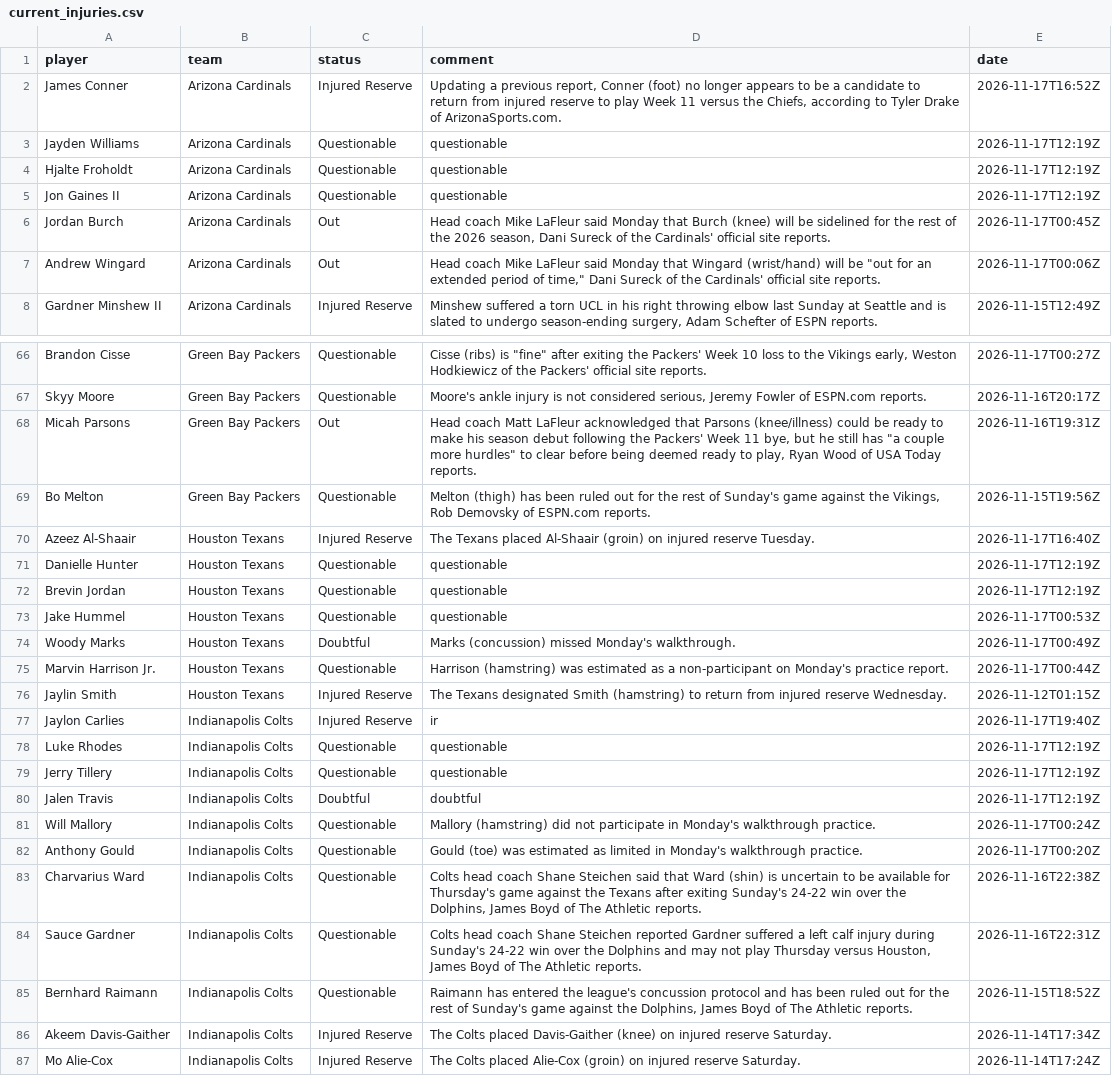
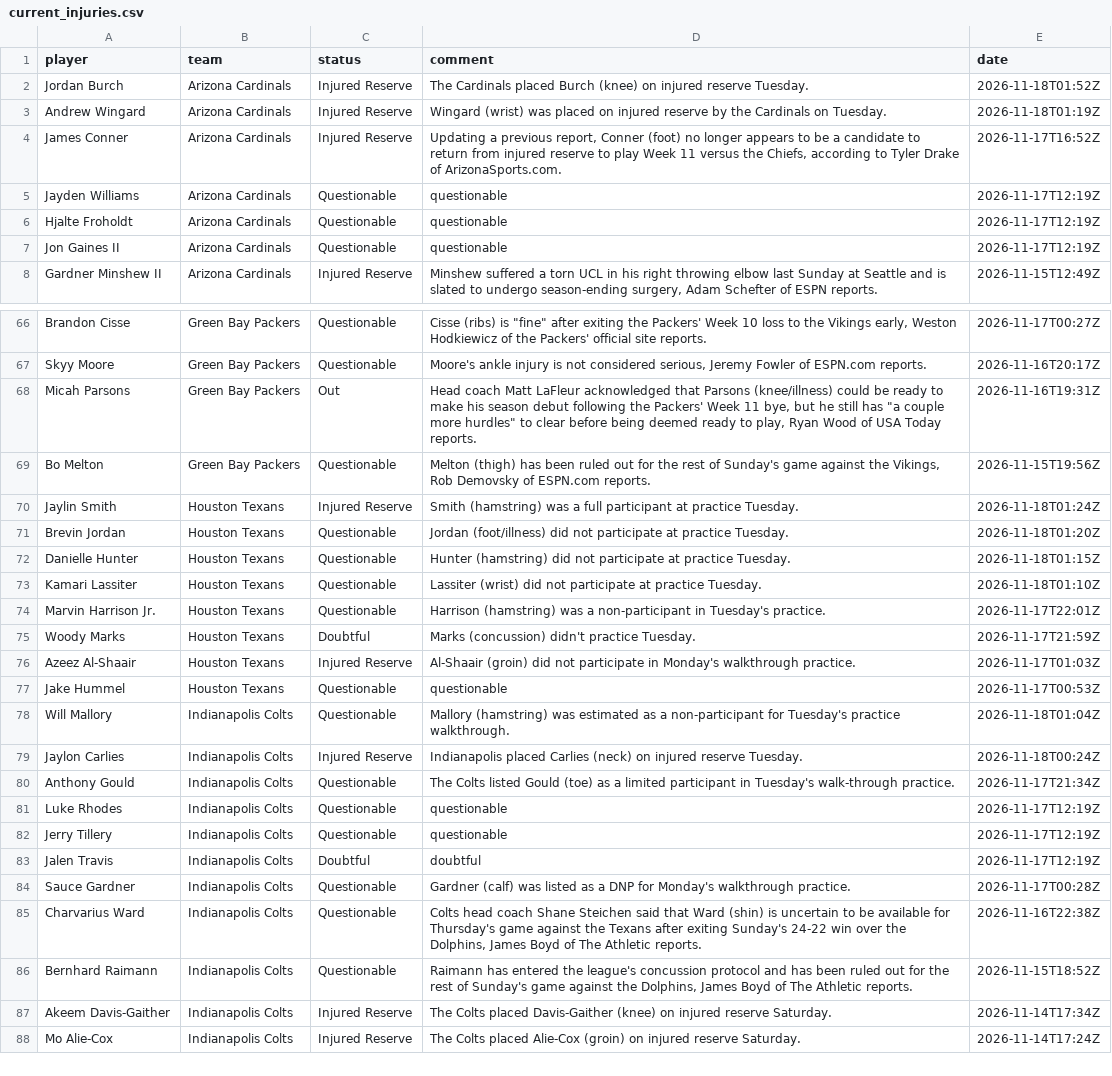
Before and after one commit to 925Sports/NFL-Player-Log, a CSV file: data/current_injuries.csv, drawn as a sheet; only a part is shown, gaps mark what is left out; the diff covers the shown part only.

```diff
--- a/data/current_injuries.csv
+++ b/data/current_injuries.csv
@@ -1,2 +1,4 @@
 player,team,status,comment,date
+Jordan Burch,Arizona Cardinals,Injured Reserve,The Cardinals placed Burch (knee) on injured reserve Tuesday.,2026-11-18T01:52Z
+Andrew Wingard,Arizona Cardinals,Injured Reserve,Wingard (wrist) was placed on injured reserve by the Cardinals on Tuesday.,2026-11-18T01:19Z
 James Conner,Arizona Cardinals,Injured Reserve,"Updating a previous report, Conner (foot) no longer appears to be a candidate to return from injured reserve to play Week 11 versus the Chiefs, according to Tyler Drake of ArizonaSports.com.",2026-11-17T16:52Z
@@ -5,4 +7,2 @@ Hjalte Froholdt,Arizona Cardinals,Questionable,questionable,2026-11-17T12:19Z
 Jon Gaines II,Arizona Cardinals,Questionable,questionable,2026-11-17T12:19Z
-Jordan Burch,Arizona Cardinals,Out,"Head coach Mike LaFleur said Monday that Burch (knee) will be sidelined for the rest of the 2026 season, Dani Sureck of the Cardinals' official site reports.",2026-11-17T00:45Z
-Andrew Wingard,Arizona Cardinals,Out,"Head coach Mike LaFleur said Monday that Wingard (wrist/hand) will be ""out for an extended period of time,"" Dani Sureck of the Cardinals' official site reports.",2026-11-17T00:06Z
 Gardner Minshew II,Arizona Cardinals,Injured Reserve,"Minshew suffered a torn UCL in his right throwing elbow last Sunday at Seattle and is slated to undergo season-ending surgery, Adam Schefter of ESPN reports.",2026-11-15T12:49Z
@@ -69,10 +69,13 @@ Micah Parsons,Green Bay Packers,Out,"Head coach Matt LaFleur acknowledged that P
 Bo Melton,Green Bay Packers,Questionable,"Melton (thigh) has been ruled out for the rest of Sunday's game against the Vikings, Rob Demovsky of ESPN.com reports.",2026-11-15T19:56Z
-Azeez Al-Shaair,Houston Texans,Injured Reserve,The Texans placed Al-Shaair (groin) on injured reserve Tuesday.,2026-11-17T16:40Z
-Danielle Hunter,Houston Texans,Questionable,questionable,2026-11-17T12:19Z
-Brevin Jordan,Houston Texans,Questionable,questionable,2026-11-17T12:19Z
+Jaylin Smith,Houston Texans,Injured Reserve,Smith (hamstring) was a full participant at practice Tuesday.,2026-11-18T01:24Z
+Brevin Jordan,Houston Texans,Questionable,Jordan (foot/illness) did not participate at practice Tuesday.,2026-11-18T01:20Z
+Danielle Hunter,Houston Texans,Questionable,Hunter (hamstring) did not participate at practice Tuesday.,2026-11-18T01:15Z
+Kamari Lassiter,Houston Texans,Questionable,Lassiter (wrist) did not participate at practice Tuesday.,2026-11-18T01:10Z
+Marvin Harrison Jr.,Houston Texans,Questionable,Harrison (hamstring) was a non-participant in Tuesday's practice.,2026-11-17T22:01Z
+Woody Marks,Houston Texans,Doubtful,Marks (concussion) didn't practice Tuesday.,2026-11-17T21:59Z
+Azeez Al-Shaair,Houston Texans,Injured Reserve,Al-Shaair (groin) did not participate in Monday's walkthrough practice.,2026-11-17T01:03Z
 Jake Hummel,Houston Texans,Questionable,questionable,2026-11-17T00:53Z
-Woody Marks,Houston Texans,Doubtful,Marks (concussion) missed Monday's walkthrough.,2026-11-17T00:49Z
-Marvin Harrison Jr.,Houston Texans,Questionable,Harrison (hamstring) was estimated as a non-participant on Monday's practice report.,2026-11-17T00:44Z
-Jaylin Smith,Houston Texans,Injured Reserve,The Texans designated Smith (hamstring) to return from injured reserve Wednesday.,2026-11-12T01:15Z
-Jaylon Carlies,Indianapolis Colts,Injured Reserve,ir,2026-11-17T19:40Z
+Will Mallory,Indianapolis Colts,Questionable,Mallory (hamstring) was estimated as a non-participant for Tuesday's practice walkthrough.,2026-11-18T01:04Z
+Jaylon Carlies,Indianapolis Colts,Injured Reserve,Indianapolis placed Carlies (neck) on injured reserve Tuesday.,2026-11-18T00:24Z
+Anthony Gould,Indianapolis Colts,Questionable,The Colts listed Gould (toe) as a limited participant in Tuesday's walk-through practice.,2026-11-17T21:34Z
 Luke Rhodes,Indianapolis Colts,Questionable,questionable,2026-11-17T12:19Z
@@ -80,6 +83,4 @@ Jerry Tillery,Indianapolis Colts,Questionable,questionable,2026-11-17T12:19Z
 Jalen Travis,Indianapolis Colts,Doubtful,doubtful,2026-11-17T12:19Z
-Will Mallory,Indianapolis Colts,Questionable,Mallory (hamstring) did not participate in Monday's walkthrough practice.,2026-11-17T00:24Z
-Anthony Gould,Indianapolis Colts,Questionable,Gould (toe) was estimated as limited in Monday's walkthrough practice.,2026-11-17T00:20Z
+Sauce Gardner,Indianapolis Colts,Questionable,Gardner (calf) was listed as a DNP for Monday's walkthrough practice.,2026-11-17T00:28Z
 Charvarius Ward,Indianapolis Colts,Questionable,"Colts head coach Shane Steichen said that Ward (shin) is uncertain to be available for Thursday's game against the Texans after exiting Sunday's 24-22 win over the Dolphins, James Boyd of The Athletic reports.",2026-11-16T22:38Z
-Sauce Gardner,Indianapolis Colts,Questionable,"Colts head coach Shane Steichen reported Gardner suffered a left calf injury during Sunday's 24-22 win over the Dolphins and may not play Thursday versus Houston, James Boyd of The Athletic reports.",2026-11-16T22:31Z
 Bernhard Raimann,Indianapolis Colts,Questionable,"Raimann has entered the league's concussion protocol and has been ruled out for the rest of Sunday's game against the Dolphins, James Boyd of The Athletic reports.",2026-11-15T18:52Z
```
Also changed, not shown: 7 added rows, 9 removed rows and 6 edited cells elsewhere in this file, data/news.csv, data/news_all.csv, 1 other file.
